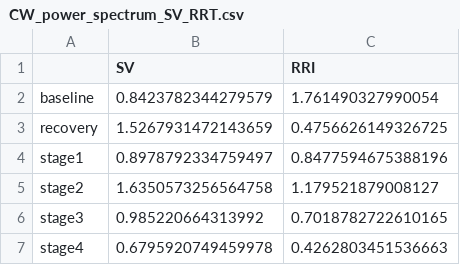
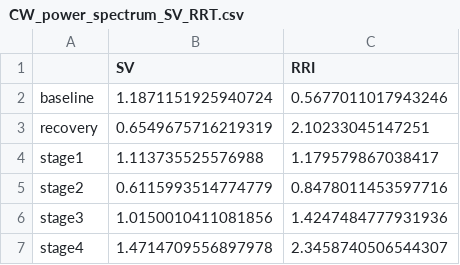
Before and after one commit to KeithLin724/Signal-and-system-final-project-2022, a CSV file: src/power spectrum Cal HF LF (SV and RRI)/CW_power_spectrum_SV_RRT.csv, drawn as a sheet.

```diff
--- a/src/power spectrum Cal HF LF (SV and RRI)/CW_power_spectrum_SV_RRT.csv
+++ b/src/power spectrum Cal HF LF (SV and RRI)/CW_power_spectrum_SV_RRT.csv
@@ -1,7 +1,7 @@
 ,SV,RRI
-baseline,0.8423782344279579,1.761490327990054
-recovery,1.5267931472143659,0.4756626149326725
-stage1,0.8978792334759497,0.8477594675388196
-stage2,1.6350573256564758,1.179521879008127
-stage3,0.985220664313992,0.7018782722610165
-stage4,0.6795920749459978,0.4262803451536663
+baseline,1.1871151925940724,0.5677011017943246
+recovery,0.6549675716219319,2.10233045147251
+stage1,1.113735525576988,1.179579867038417
+stage2,0.6115993514774779,0.8478011453597716
+stage3,1.0150010411081856,1.4247484777931936
+stage4,1.4714709556897978,2.3458740506544307
```
Also changed, not shown: src/power spectrum Cal HF LF (SV and RRI)/HT_power_spectrum_SV_RRT.csv, 2 other files.
